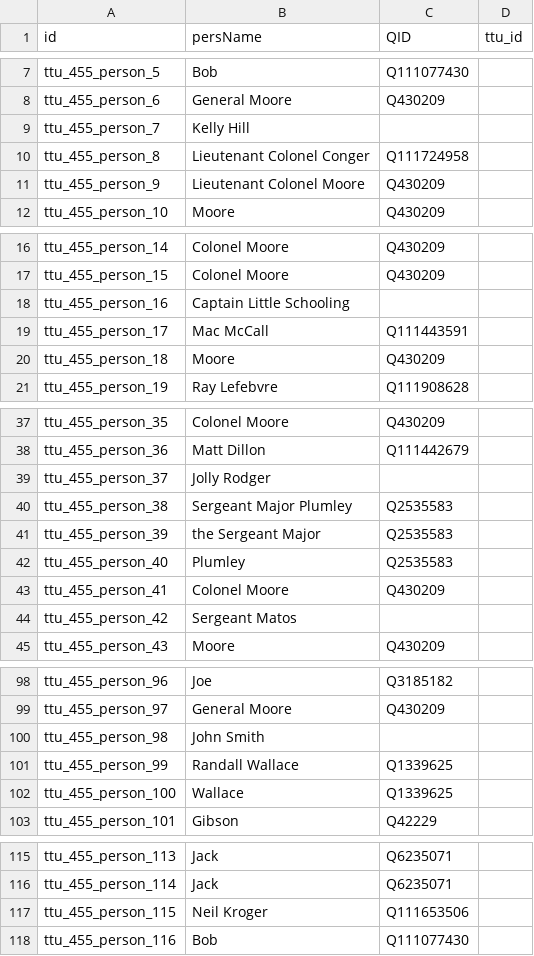
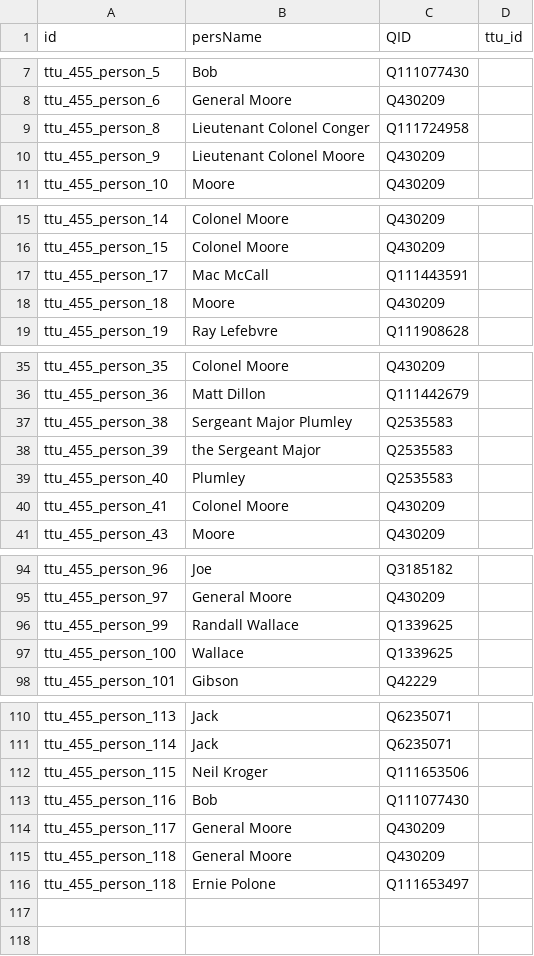
Before and after one commit to Dartmouth-Digital-History-Initiative/VNCA-Encoding, a TSV file: tsv/0455_edwards_robert_persons.tsv, drawn as a sheet; only a part is shown, gaps mark what is left out; removed rows and columns are numbered as before the commit, all else as after; the diff names each change by its address in the sheet, - before the commit and + after, or states it on an @@ line.

Commit message:
Update 0455_edwards_robert_persons.tsv

```diff
--- a/tsv/0455_edwards_robert_persons.tsv
+++ b/tsv/0455_edwards_robert_persons.tsv
-row 9: ttu_455_person_7 | Kelly Hill
-row 18: ttu_455_person_16 | Captain Little Schooling
-row 39: ttu_455_person_37 | Jolly Rodger
-row 44: ttu_455_person_42 | Sergeant Matos
-row 100: ttu_455_person_98 | John Smith
+row 114: ttu_455_person_117 | General Moore | Q430209
+row 115: ttu_455_person_118 | General Moore | Q430209
+row 116: ttu_455_person_118 | Ernie Polone | Q111653497
```
